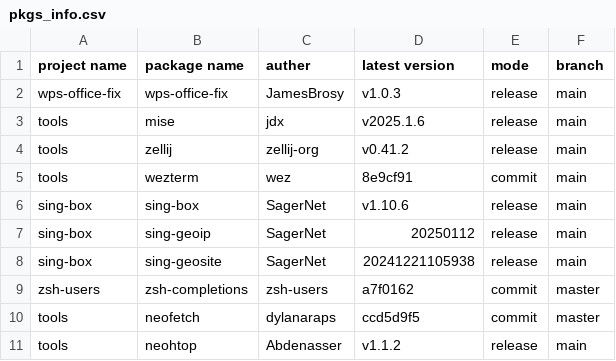
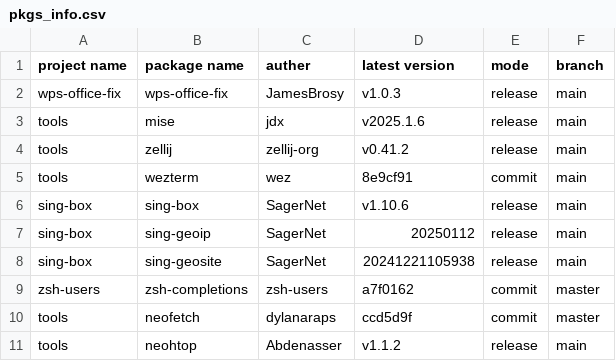
Before and after one commit to JamesBrosy/rpm-spec-templates, a CSV file: .github/pkgs_info.csv, drawn as a sheet.

```diff
--- a/.github/pkgs_info.csv
+++ b/.github/pkgs_info.csv
@@ -9,3 +9,3 @@ sing-box,sing-geosite,SagerNet,20241221105938,release,main
 zsh-users,zsh-completions,zsh-users,a7f0162,commit,master
-tools,neofetch,dylanaraps,ccd5d9f5,commit,master
+tools,neofetch,dylanaraps,ccd5d9f,commit,master
 tools,neohtop,Abdenasser,v1.1.2,release,main
```
